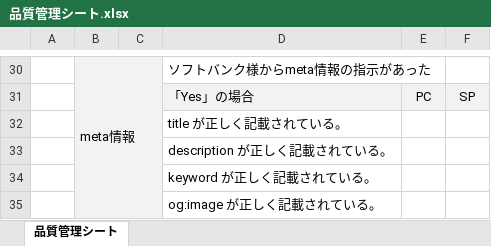
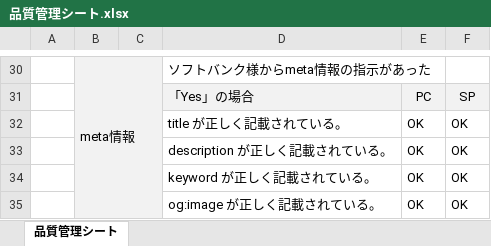
Before and after one commit to Baton8/galaxy-type-personality, an Excel workbook: mobile-special-20240719/品質管理シート.xlsx, sheet 品質管理シート, drawn as a sheet; only a part is shown, gaps mark what is left out; values as stored, in another font and other column widths than the file's, no borders; charts and pictures not drawn; removed rows and columns are numbered as before the commit, all else as after; the diff covers the shown part only; the diff names each change by its address in the sheet, - before the commit and + after, or states it on an @@ line.

Commit message:
chore(migration): update delivery docs, sheets, and archive

```diff
--- a/mobile-special-20240719/品質管理シート.xlsx (sheet 品質管理シート)
+++ b/mobile-special-20240719/品質管理シート.xlsx (sheet 品質管理シート)
-row 32:  |  |  | title が正しく記載されている。
-row 33:  |  |  | description が正しく記載されている。
-row 34:  |  |  | keyword が正しく記載されている。
-row 35:  |  |  | og:image が正しく記載されている。
+row 32:  |  |  | title が正しく記載されている。 | OK | OK
+row 33:  |  |  | description が正しく記載されている。 | OK | OK
+row 34:  |  |  | keyword が正しく記載されている。 | OK | OK
+row 35:  |  |  | og:image が正しく記載されている。 | OK | OK
```
Also changed, not shown: 19 added rows, 19 removed rows and 4 edited cells elsewhere in this sheet, charts or pictures, mobile-special-20240719/納品ファイルリスト.xlsx, 3 other files.
